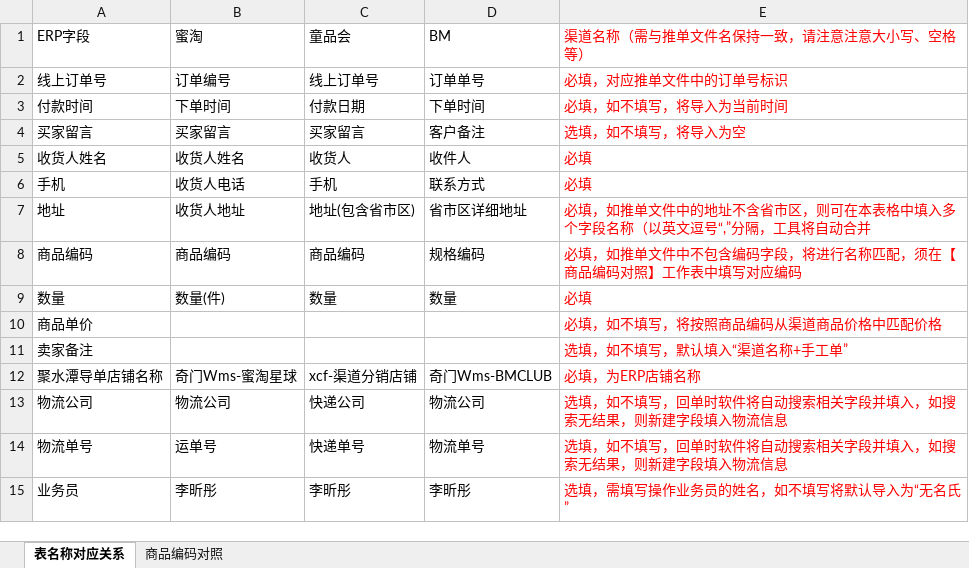
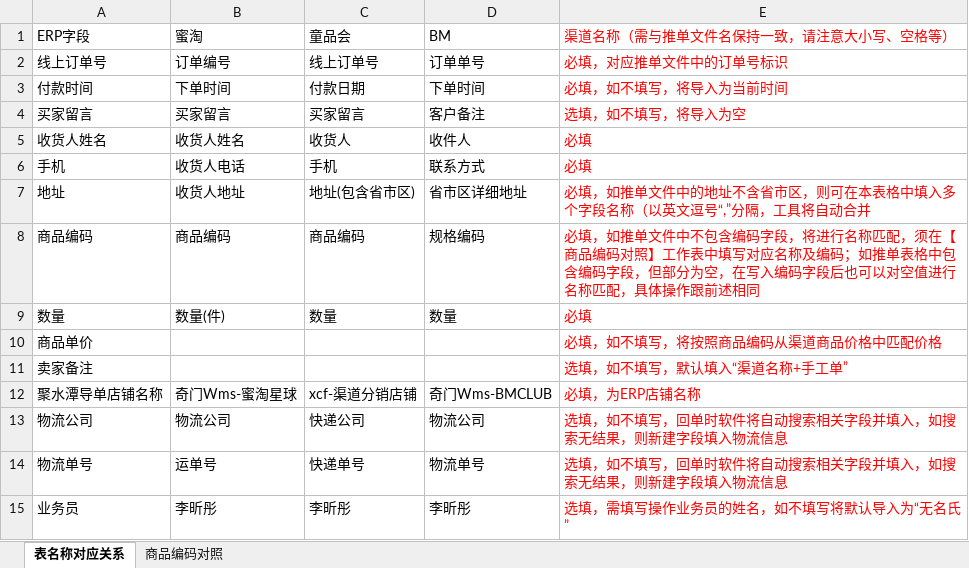
Before and after one commit to moomin-moomin/erp321-tool, an Excel workbook: examples/工具设置/字段匹配 - 填写说明.xlsx, sheet 表名称对应关系, drawn as a sheet; values as stored, in another font and other column widths than the file's, no borders; the diff names each change by its address in the sheet, - before the commit and + after, or states it on an @@ line.

```diff
--- a/examples/工具设置/字段匹配 - 填写说明.xlsx (sheet 表名称对应关系)
+++ b/examples/工具设置/字段匹配 - 填写说明.xlsx (sheet 表名称对应关系)
-E1: 渠道名称（需与推单文件名保持一致，请注意注意大小写、空格等）
+E1: 渠道名称（需与推单文件名保持一致，请注意大小写、空格等）
-E8 (渠道名称（需与推单文件名保持一致，请注意大小写、空格等）): …填写对应编码
+E8 (渠道名称（需与推单文件名保持一致，请注意大小写、空格等）): …填写对应名称及编码；如推单表格中包含编码字段，但部分为空，在写入编码字段后也可以对空值进行名称匹配，具体操作跟前述相同
```
Also changed, not shown: examples/工具设置/字段匹配.xlsx.
